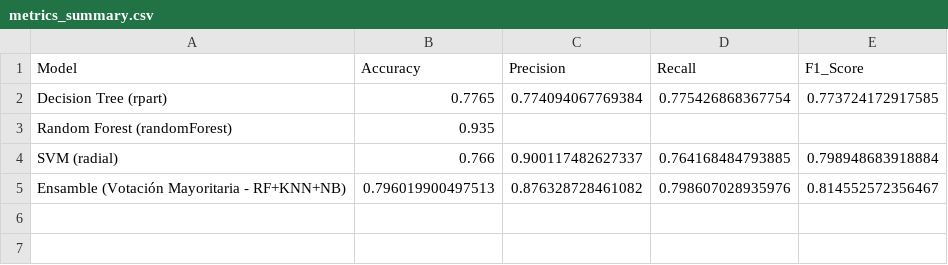
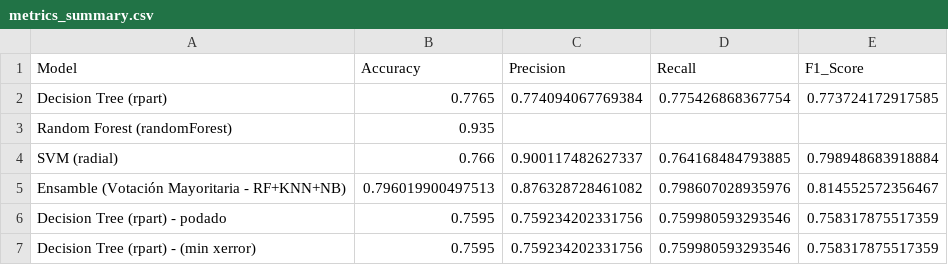
Before and after one commit to eCanRas/AC_Digit_Recognition, a CSV file: Resultados/metrics_summary.csv, drawn as a sheet.

Commit message:
rpart y rpart podado

```diff
--- a/Resultados/metrics_summary.csv
+++ b/Resultados/metrics_summary.csv
@@ -5 +5,3 @@ SVM (radial),0.766,0.900117482627337,0.764168484793885,0.798948683918884
 Ensamble (Votación Mayoritaria - RF+KNN+NB),0.796019900497513,0.876328728461082,0.798607028935976,0.814552572356467
+Decision Tree (rpart) - podado,0.7595,0.759234202331756,0.759980593293546,0.758317875517359
+Decision Tree (rpart) - (min xerror),0.7595,0.759234202331756,0.759980593293546,0.758317875517359
```
Also changed, not shown: 2 other files.
